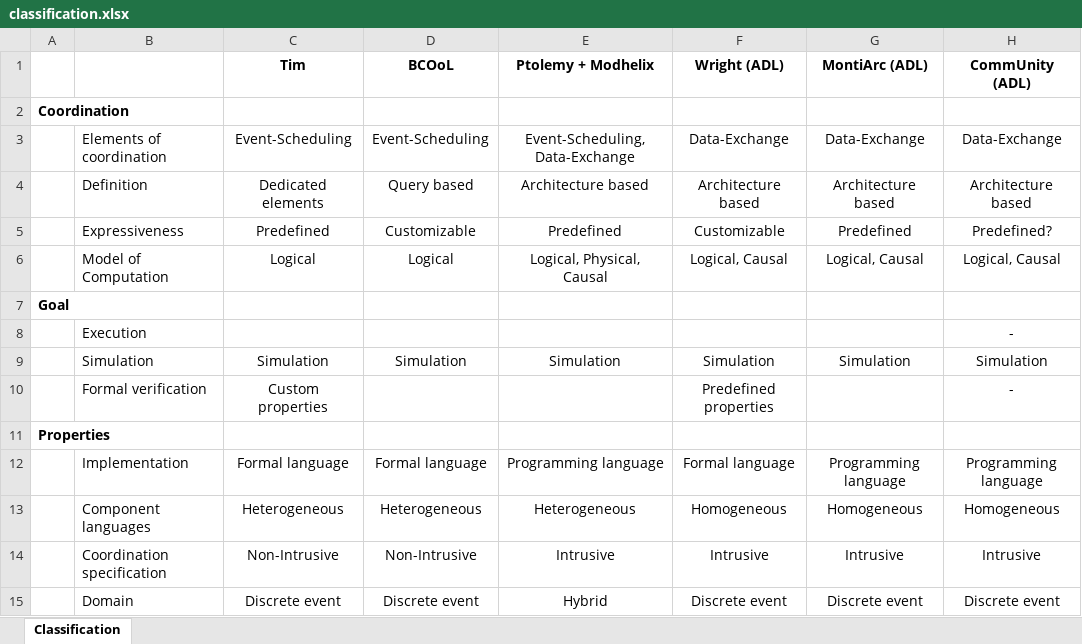
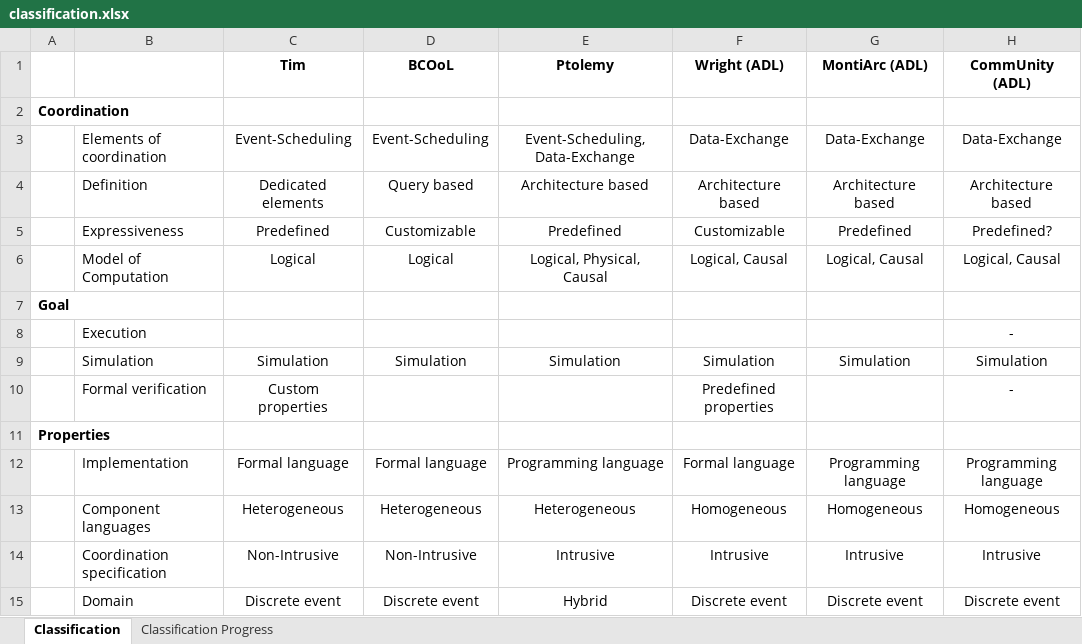
Before and after one commit to timKraeuter/Coordination-2024, an Excel workbook: artifacts/classification.xlsx, sheet Classification, drawn as a sheet; only a part is shown; values as stored, in another font and other column widths than the file's, no borders; charts and pictures not drawn; the diff names each change by its address in the sheet, - before the commit and + after, or states it on an @@ line.

```diff
--- a/artifacts/classification.xlsx (sheet Classification)
+++ b/artifacts/classification.xlsx (sheet Classification)
+sheet tab: Classification Progress
-E1: Ptolemy + Modhelix
+E1: Ptolemy
```
Also changed, not shown: charts or pictures, 1 other file.
